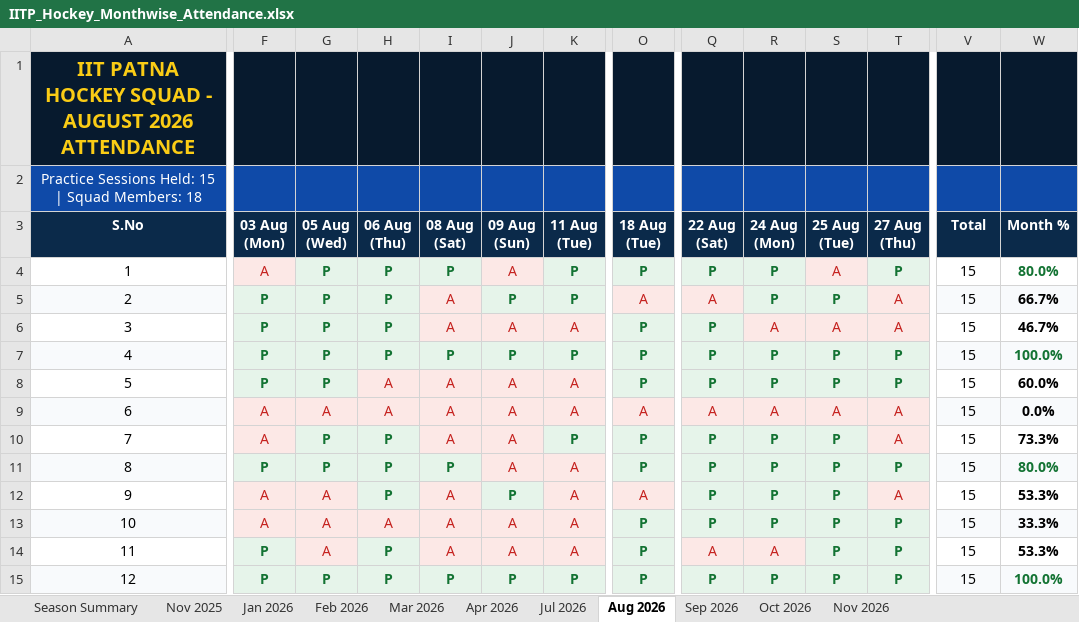
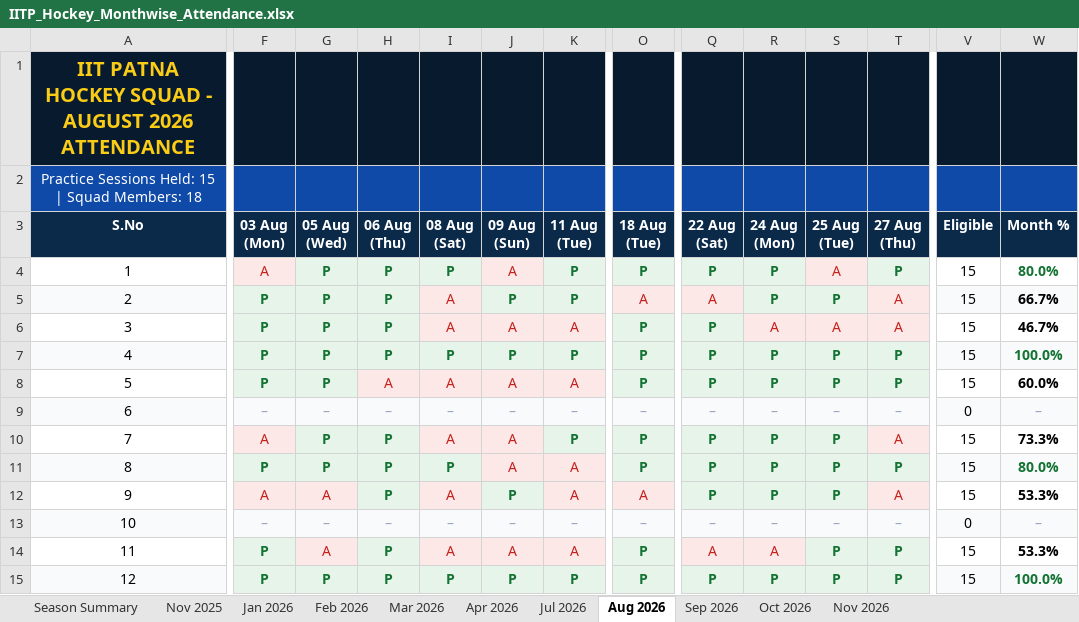
Before and after one commit to codewithanmol-26/Hockey-IITP, an Excel workbook: IITP_Hockey_Monthwise_Attendance.xlsx, sheet Aug 2026, drawn as a sheet; only a part is shown, gaps mark what is left out; values as stored, in another font and other column widths than the file's, no borders; the diff covers the shown part only; the diff names each change by its address in the sheet, - before the commit and + after, or states it on an @@ line.

```diff
--- a/IITP_Hockey_Monthwise_Attendance.xlsx (sheet Aug 2026)
+++ b/IITP_Hockey_Monthwise_Attendance.xlsx (sheet Aug 2026)
-V3: Total
+V3: Eligible
-F9 (03 Aug (Mon)): A
+F9 (03 Aug (Mon)): –
-F9:T9 text colour: #C5221F
+F9:T9 text colour: #94A3B8
-G9 (05 Aug (Wed)): A
+G9 (05 Aug (Wed)): –
-H9 (06 Aug (Thu)): A
+H9 (06 Aug (Thu)): –
-I9 (08 Aug (Sat)): A
+I9 (08 Aug (Sat)): –
-J9 (09 Aug (Sun)): A
+J9 (09 Aug (Sun)): –
-K9 (11 Aug (Tue)): A
+K9 (11 Aug (Tue)): –
-O9 (18 Aug (Tue)): A
+O9 (18 Aug (Tue)): –
-Q9 (22 Aug (Sat)): A
+Q9 (22 Aug (Sat)): –
-R9 (24 Aug (Mon)): A
+R9 (24 Aug (Mon)): –
-S9 (25 Aug (Tue)): A
+S9 (25 Aug (Tue)): –
-T9 (27 Aug (Thu)): A
+T9 (27 Aug (Thu)): –
-V9 (Eligible): 15
+V9 (Eligible): 0
-W9 (Month %): 0.0%
+W9 (Month %): –
@@ W9 bold: on → off, text colour: black → #94A3B8 @@
-F13 (03 Aug (Mon)): A
+F13 (03 Aug (Mon)): –
-F13:K13 text colour: #C5221F
+F13:K13 text colour: #94A3B8
-G13 (05 Aug (Wed)): A
+G13 (05 Aug (Wed)): –
-H13 (06 Aug (Thu)): A
+H13 (06 Aug (Thu)): –
-I13 (08 Aug (Sat)): A
+I13 (08 Aug (Sat)): –
-J13 (09 Aug (Sun)): A
+J13 (09 Aug (Sun)): –
-K13 (11 Aug (Tue)): A
+K13 (11 Aug (Tue)): –
-O13 (18 Aug (Tue)): P
+O13 (18 Aug (Tue)): –
@@ O13 bold: on → off, text colour: #137333 → #94A3B8 @@
-Q13 (22 Aug (Sat)): P
+Q13 (22 Aug (Sat)): –
@@ Q13:T13 bold: on → off, text colour: #137333 → #94A3B8 @@
-R13 (24 Aug (Mon)): P
+R13 (24 Aug (Mon)): –
-S13 (25 Aug (Tue)): P
+S13 (25 Aug (Tue)): –
-T13 (27 Aug (Thu)): P
+T13 (27 Aug (Thu)): –
-V13 (Eligible): 15
+V13 (Eligible): 0
-W13 (Month %): 33.3%
+W13 (Month %): –
@@ W13 bold: on → off, text colour: black → #94A3B8 @@
```
Also changed, not shown: 1 added row, 1 removed row, 20 edited cells and cell formats elsewhere in this sheet, sheet Jan 2026, sheet Mar 2026, sheet Sep 2026, sheet Season Summary, sheet Nov 2025, sheet Apr 2026, 4 more sheets, client/downloads/IITP_Hockey_Monthwise_Attendance.xlsx, 6 other files.
